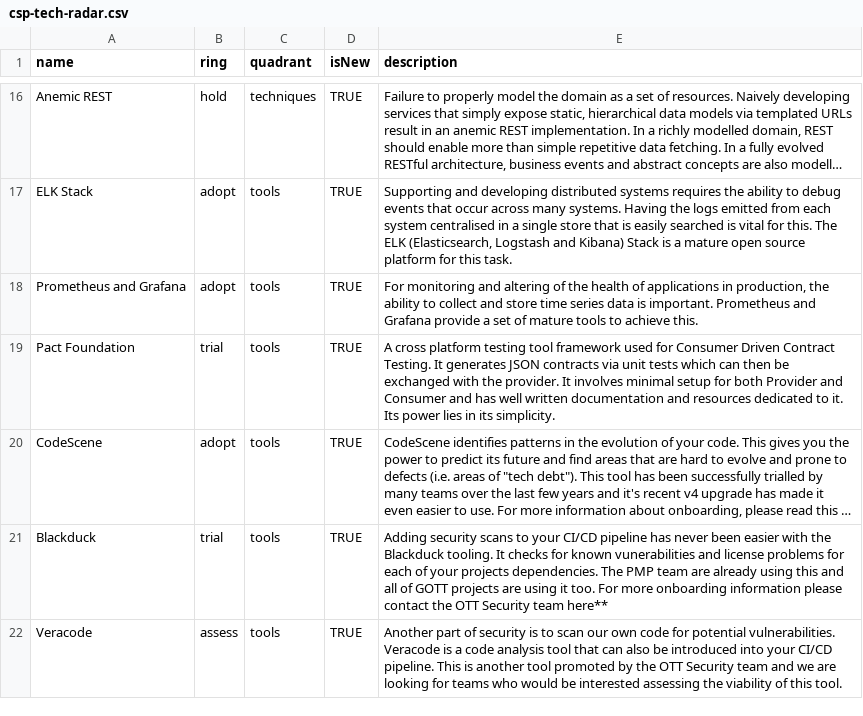
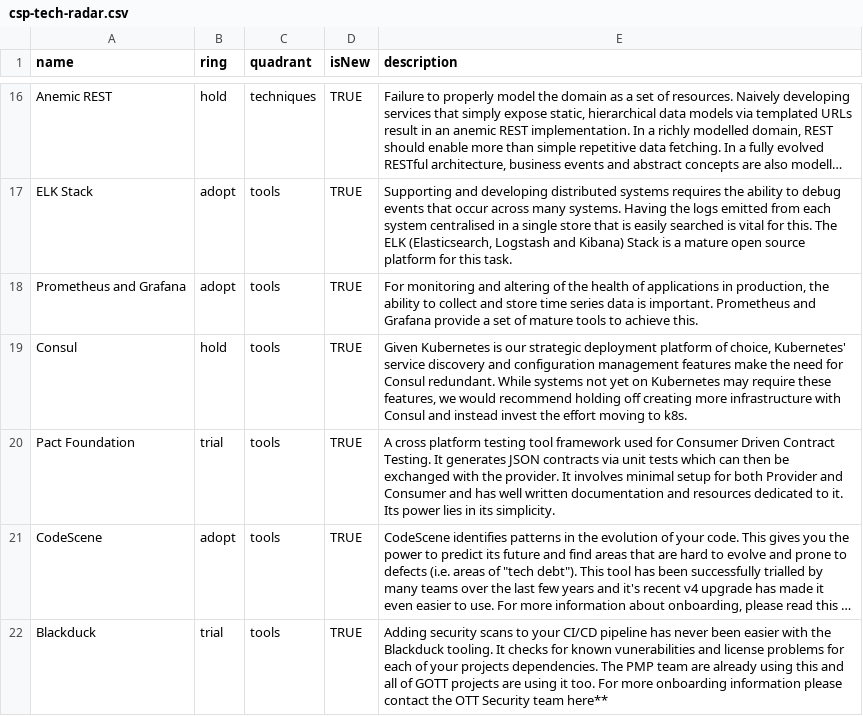
Before and after one commit to sky-uk/csp-tech-radar, a CSV file: csp-tech-radar.csv, drawn as a sheet; only a part is shown, gaps mark what is left out; the shorter side is filled out with more unchanged rows; long unchanged cells end in ….

Commit message:
change Consul to hold rather than removing it

```diff
--- a/csp-tech-radar.csv
+++ b/csp-tech-radar.csv
@@ -18,2 +18,3 @@ ELK Stack,adopt,tools,TRUE,"Supporting and developing distributed systems requir
 Prometheus and Grafana,adopt,tools,TRUE,"For monitoring and altering of the health of applications in production, the ability to collect and store time series data is important. Prometheus and Grafana provide a set of mature tools to achieve this."
+Consul,hold,tools,TRUE,"Given Kubernetes is our strategic deployment platform of choice, Kubernetes' service discovery and configuration management features make the need for Consul redundant. While systems not yet on Kubernetes may require these features, we would recommend holding off creating more infrastructure with Consul and instead invest the effort moving to k8s."
 Pact Foundation,trial,tools,TRUE,A cross platform testing tool framework used for Consumer Driven Contract Testing. It generates JSON contracts via unit tests which can then be exchanged with the provider. It involves minimal setup for both Provider and Consumer and has well written documentation and resources dedicated to it. Its power lies in its simplicity.
```
